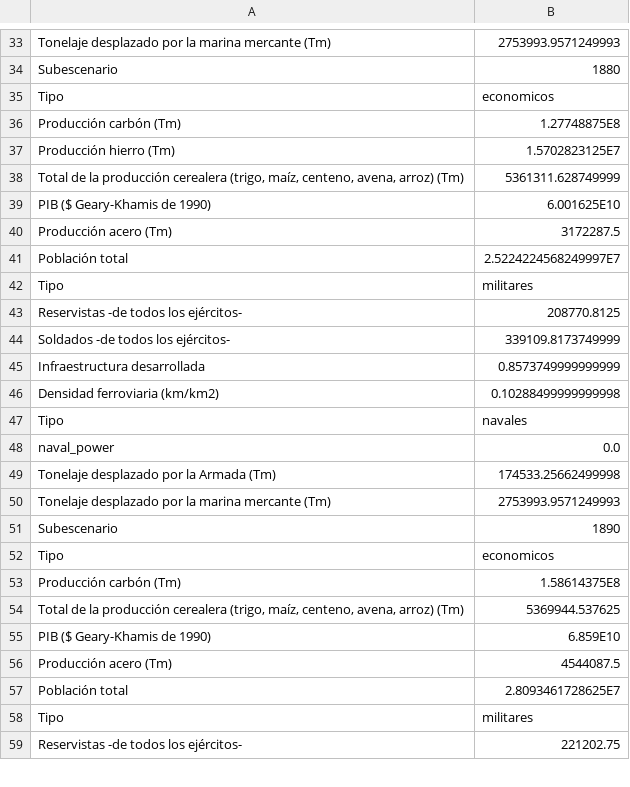
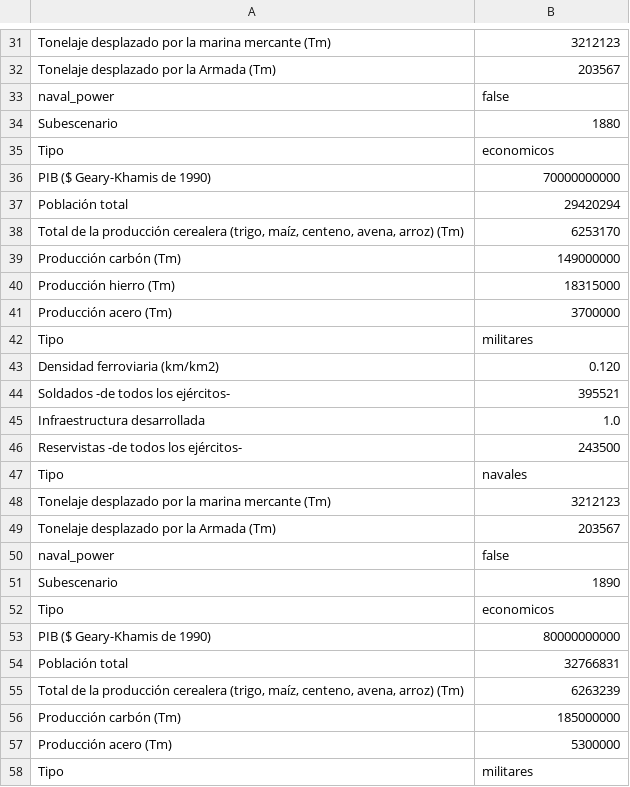
Before and after one commit to mridpin/TFG_UPO, a CSV file: rol/countryData/1533911561030-Austria-Hungria.csv, drawn as a sheet; only a part is shown, gaps mark what is left out; removed rows and columns are numbered as before the commit, all else as after; the diff covers the shown part only; the diff names each change by its address in the sheet, - before the commit and + after, or states it on an @@ line.

```diff
--- a/rol/countryData/1533911561030-Austria-Hungria.csv
+++ b/rol/countryData/1533911561030-Austria-Hungria.csv
-B31: 2753993.9571249993
+B31: 3212123
+row 32: Tonelaje desplazado por la Armada (Tm) | 203567
+row 33: naval_power | false
+row 36: PIB ($ Geary-Khamis de 1990) | 70000000000
+row 37: Población total | 29420294
+row 38: Total de la producción cerealera (trigo, maíz, centeno, avena, arroz) (Tm) | 6253170
-B39: 1.27748875E8
+B39: 149000000
-B40: 1.5702823125E7
+B40: 18315000
-row 38: Total de la producción cerealera (trigo, maíz, centeno, avena, arroz) (Tm) | 5361311.628749999
-row 39: PIB ($ Geary-Khamis de 1990) | 6.001625E10
-B41: 3172287.5
+B41: 3700000
-row 41: Población total | 2.5224224568249997E7
-row 43: Reservistas -de todos los ejércitos- | 208770.8125
+row 43: Densidad ferroviaria (km/km2) | 0.120
-B44: 339109.8173749999
+B44: 395521
-B45: 0.8573749999999999
+B45: 1.0
-row 46: Densidad ferroviaria (km/km2) | 0.10288499999999998
+row 46: Reservistas -de todos los ejércitos- | 243500
-row 48: naval_power | 0.0
-row 49: Tonelaje desplazado por la Armada (Tm) | 174533.25662499998
-B48: 2753993.9571249993
+B48: 3212123
+row 49: Tonelaje desplazado por la Armada (Tm) | 203567
+row 50: naval_power | false
-row 53: Producción carbón (Tm) | 1.58614375E8
-row 54: Total de la producción cerealera (trigo, maíz, centeno, avena, arroz) (Tm) | 5369944.537625
-B53: 6.859E10
+B53: 80000000000
-row 56: Producción acero (Tm) | 4544087.5
-B54: 2.8093461728625E7
+B54: 32766831
+row 55: Total de la producción cerealera (trigo, maíz, centeno, avena, arroz) (Tm) | 6263239
+row 56: Producción carbón (Tm) | 185000000
+row 57: Producción acero (Tm) | 5300000
-row 59: Reservistas -de todos los ejércitos- | 221202.75
```
Also changed, not shown: 16 added rows, 17 removed rows and 10 edited cells elsewhere in this file, rol/countryData/1533911561016-Alemania.csv, 14 other files.
